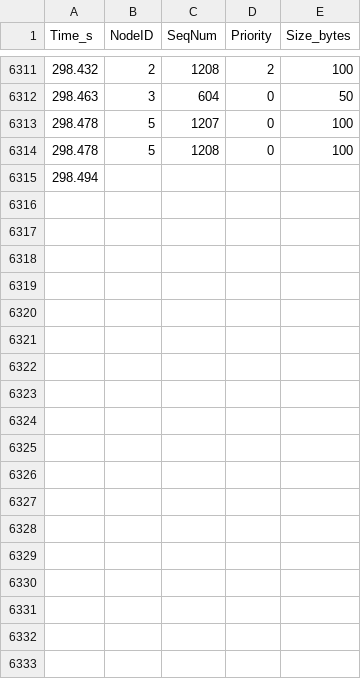
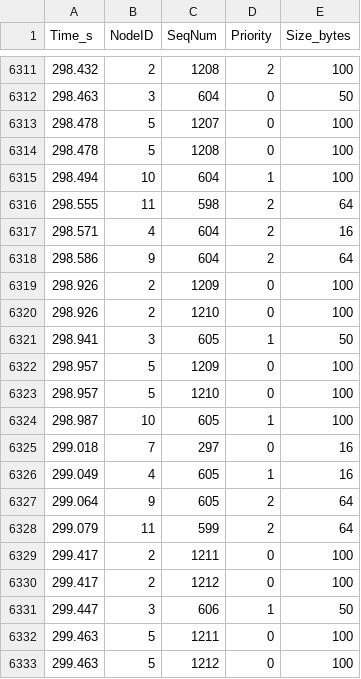
Before and after one commit to akay6483/cap_proving_gnd, a CSV file: data-analysis/csv/wban_sim_tx.csv (was ns3-base/ns-3.48/wban_sim_tx.csv), drawn as a sheet; only a part is shown, gaps mark what is left out; the diff covers the shown part only.

```diff
--- a/ns3-base/ns-3.48/wban_sim_tx.csv
+++ b/data-analysis/csv/wban_sim_tx.csv
@@ -6314,2 +6314,20 @@ Time_s,NodeID,SeqNum,Priority,Size_bytes
 298.478,5,1208,0,100
-298.494
+298.494,10,604,1,100
+298.555,11,598,2,64
+298.571,4,604,2,16
+298.586,9,604,2,64
+298.926,2,1209,0,100
+298.926,2,1210,0,100
+298.941,3,605,1,50
+298.957,5,1209,0,100
+298.957,5,1210,0,100
+298.987,10,605,1,100
+299.018,7,297,0,16
+299.049,4,605,1,16
+299.064,9,605,2,64
+299.079,11,599,2,64
+299.417,2,1211,0,100
+299.417,2,1212,0,100
+299.447,3,606,1,50
+299.463,5,1211,0,100
+299.463,5,1212,0,100
```
Also changed, not shown: 12 added rows elsewhere in this file, data-analysis/csv/wban_sim_hub.csv, 42 other files.
